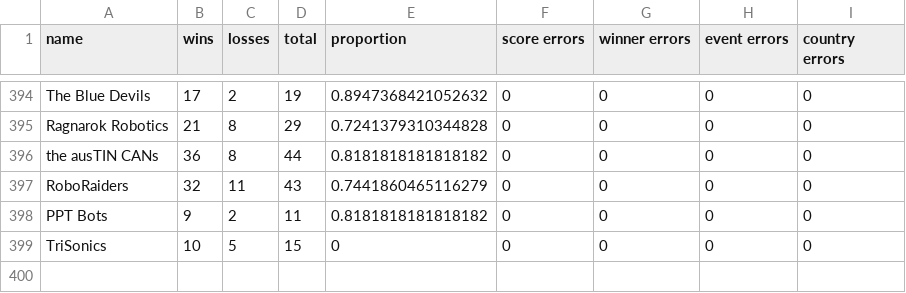
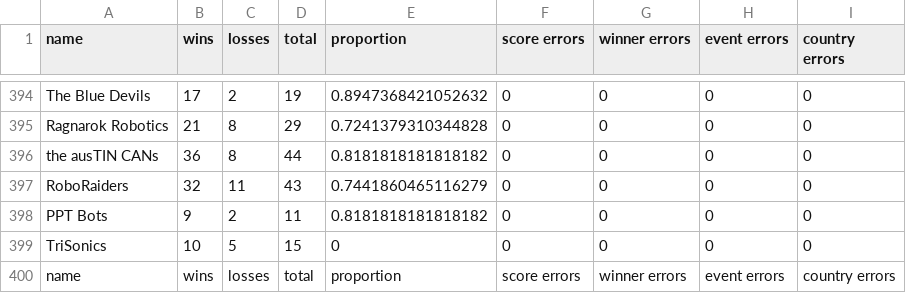
Before and after one commit to d1s0b3y/FRC-Scouting-Data-Gen, a CSV file: Actually Random Auton Correlation Data.csv, drawn as a sheet; only a part is shown, gaps mark what is left out; the diff names each change by its address in the sheet, - before the commit and + after, or states it on an @@ line.

Commit message:
help reduce event errors

```diff
--- a/Actually Random Auton Correlation Data.csv
+++ b/Actually Random Auton Correlation Data.csv
+row 400: name | wins | losses | total | proportion | score errors | winner errors | event errors | country errors
```
Also changed, not shown: 1 other file.
